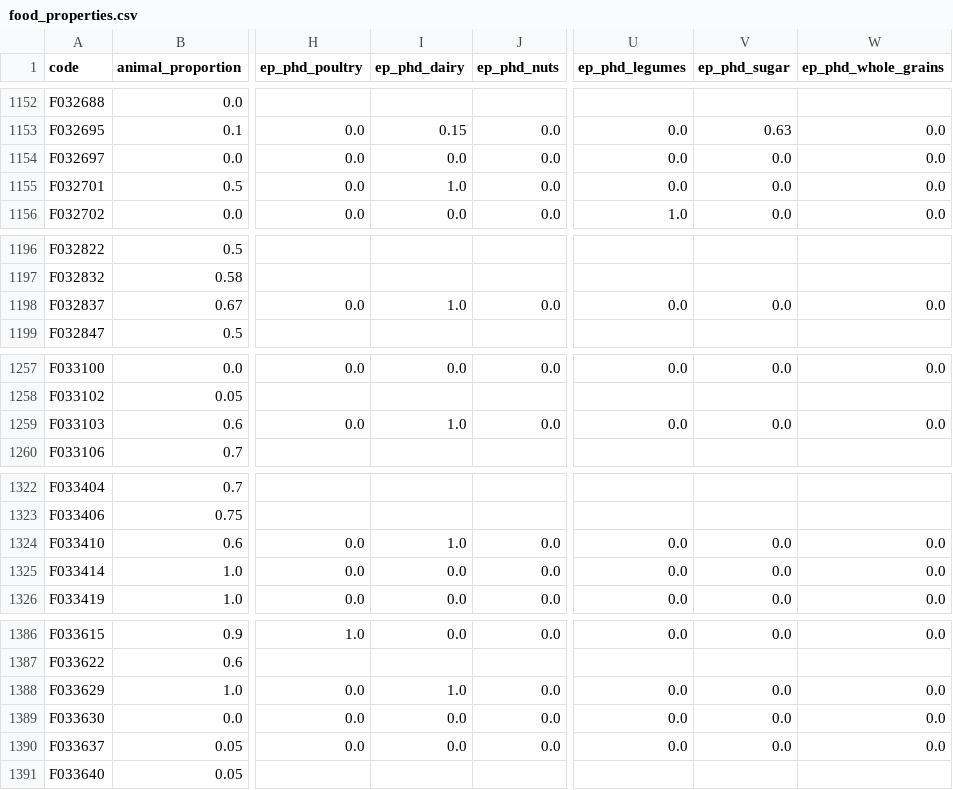
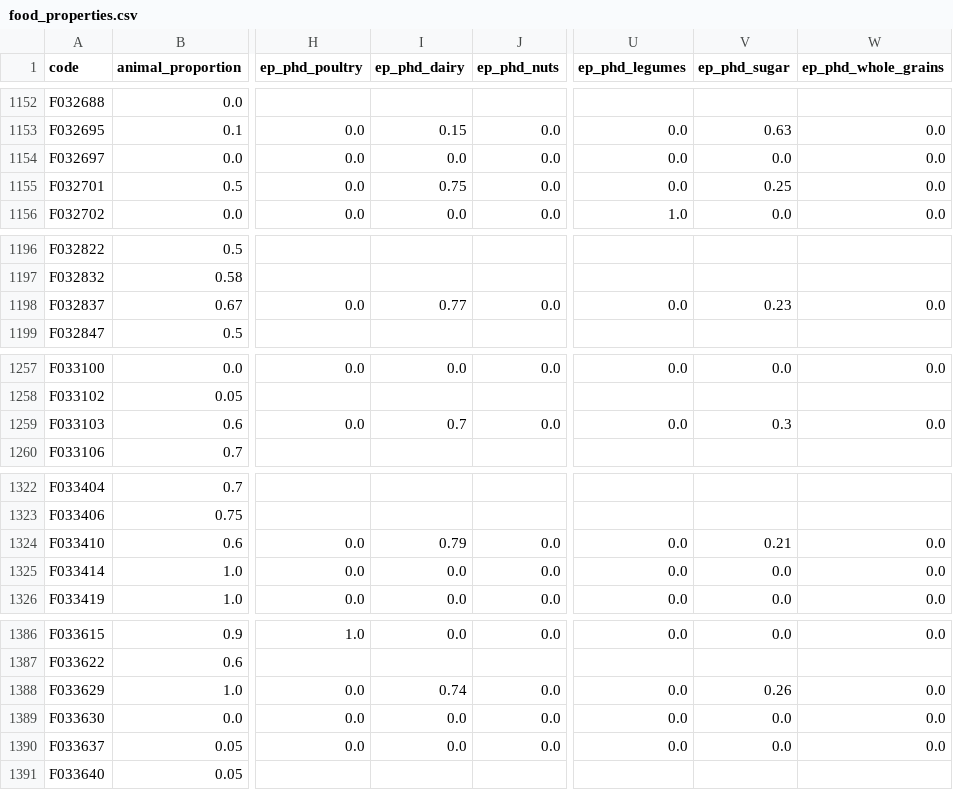
Before and after one commit to elinakettunen/foodmetrics, a CSV file: food_properties.csv, drawn as a sheet; only a part is shown, gaps mark what is left out; the diff covers the shown part only; the diff names each change by its address in the sheet, - before the commit and + after, or states it on an @@ line.

Commit message:
Disaggregate ep_phd_ values for flavoured dairy products
Split 23 flavoured dairy products (yogurt, quark, ice cream, chocolate
milk, condensed milk) into dairy and sugar components based on free
sugar content.

```diff
--- a/food_properties.csv
+++ b/food_properties.csv
-I1155 (ep_phd_dairy): 1.0
+I1155 (ep_phd_dairy): 0.75
-V1155 (ep_phd_sugar): 0.0
+V1155 (ep_phd_sugar): 0.25
-I1198 (ep_phd_dairy): 1.0
+I1198 (ep_phd_dairy): 0.77
-V1198 (ep_phd_sugar): 0.0
+V1198 (ep_phd_sugar): 0.23
-I1259 (ep_phd_dairy): 1.0
+I1259 (ep_phd_dairy): 0.7
-V1259 (ep_phd_sugar): 0.0
+V1259 (ep_phd_sugar): 0.3
-I1324 (ep_phd_dairy): 1.0
+I1324 (ep_phd_dairy): 0.79
-V1324 (ep_phd_sugar): 0.0
+V1324 (ep_phd_sugar): 0.21
-I1388 (ep_phd_dairy): 1.0
+I1388 (ep_phd_dairy): 0.74
-V1388 (ep_phd_sugar): 0.0
+V1388 (ep_phd_sugar): 0.26
```
Also changed, not shown: 36 edited cells elsewhere in this file.
